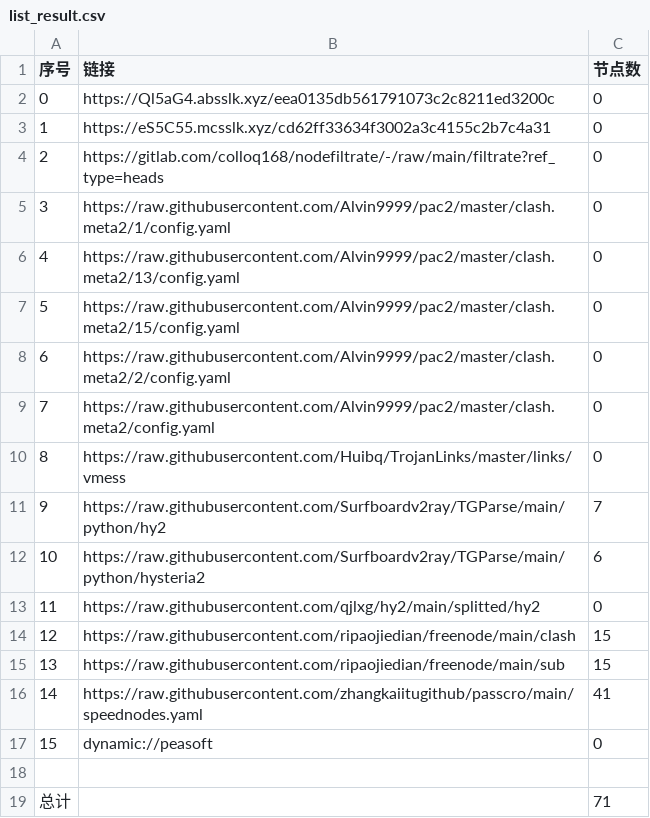
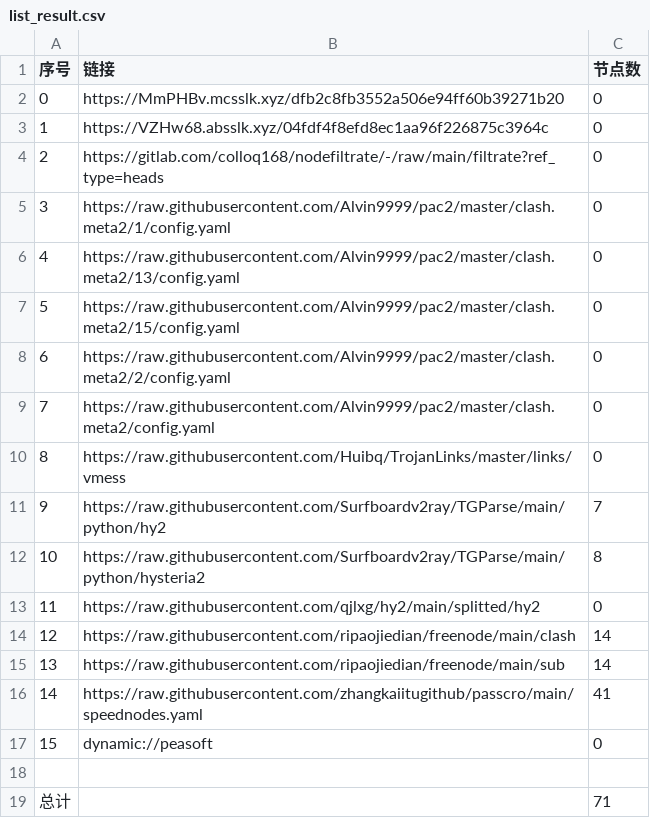
Before and after one commit to CJHCSM/AutoMergePublicNodes, a CSV file: list_result.csv, drawn as a sheet.

```diff
--- a/list_result.csv
+++ b/list_result.csv
@@ -1,4 +1,4 @@
 序号,链接,节点数
-0,https://Ql5aG4.absslk.xyz/eea0135db561791073c2c8211ed3200c,0
-1,https://eS5C55.mcsslk.xyz/cd62ff33634f3002a3c4155c2b7c4a31,0
+0,https://MmPHBv.mcsslk.xyz/dfb2c8fb3552a506e94ff60b39271b20,0
+1,https://VZHw68.absslk.xyz/04fdf4f8efd8ec1aa96f226875c3964c,0
 2,https://gitlab.com/colloq168/nodefiltrate/-/raw/main/filtrate?ref_type=heads,0
@@ -11,6 +11,6 @@
 9,https://raw.githubusercontent.com/Surfboardv2ray/TGParse/main/python/hy2,7
-10,https://raw.githubusercontent.com/Surfboardv2ray/TGParse/main/python/hysteria2,6
+10,https://raw.githubusercontent.com/Surfboardv2ray/TGParse/main/python/hysteria2,8
 11,https://raw.githubusercontent.com/qjlxg/hy2/main/splitted/hy2,0
-12,https://raw.githubusercontent.com/ripaojiedian/freenode/main/clash,15
-13,https://raw.githubusercontent.com/ripaojiedian/freenode/main/sub,15
+12,https://raw.githubusercontent.com/ripaojiedian/freenode/main/clash,14
+13,https://raw.githubusercontent.com/ripaojiedian/freenode/main/sub,14
 14,https://raw.githubusercontent.com/zhangkaiitugithub/passcro/main/speednodes.yaml,41
```
Also changed, not shown: 15 other files.
